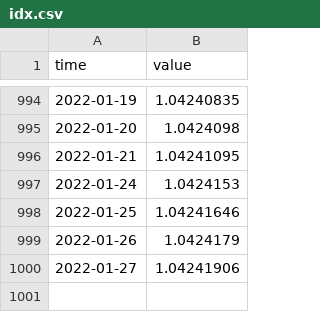
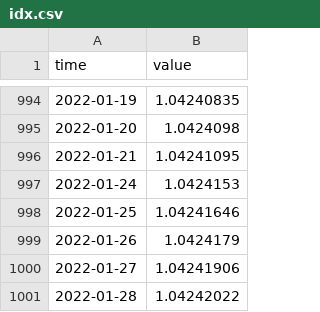
Before and after one commit to opentsi/us.fred.sofr, a CSV file: data-raw/csv/idx.csv, drawn as a sheet; only a part is shown, gaps mark what is left out.

Commit message:
opentsi full history init

```diff
--- a/data-raw/csv/idx.csv
+++ b/data-raw/csv/idx.csv
@@ -1000 +1000,2 @@ time,value
 2022-01-27,1.04241906
+2022-01-28,1.04242022
```
